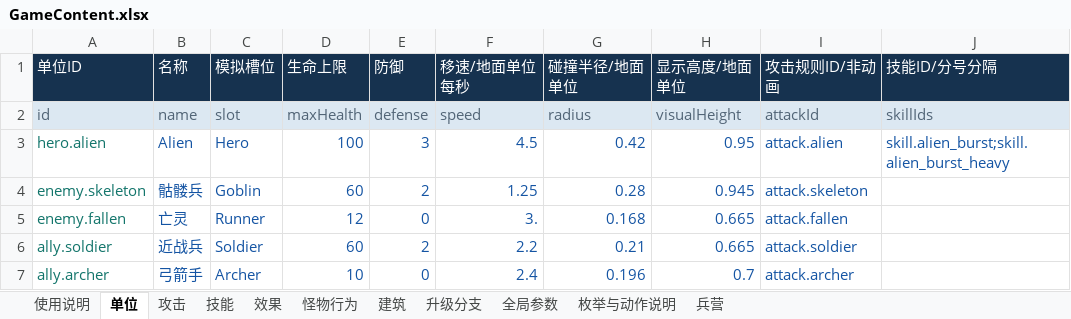
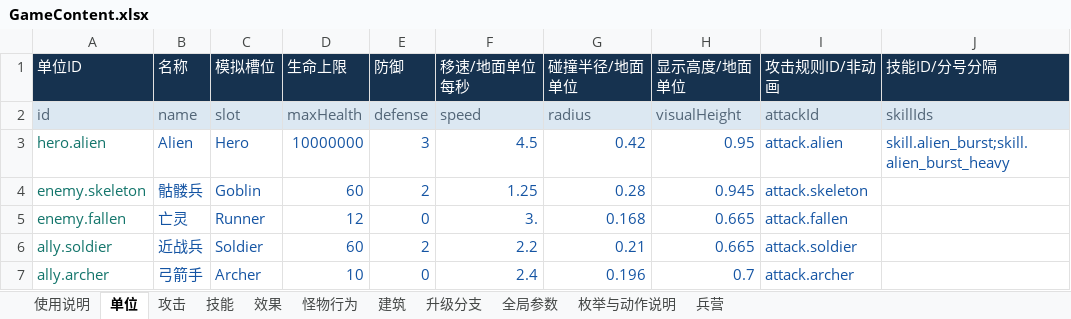
Before and after one commit to cactusgame/game-td, an Excel workbook: Config/GameContent.xlsx, sheet 单位, drawn as a sheet; only a part is shown; values as stored, in another font and other column widths than the file's, no borders; the diff names each change by its address in the sheet, - before the commit and + after, or states it on an @@ line.

```diff
--- a/Config/GameContent.xlsx (sheet 单位)
+++ b/Config/GameContent.xlsx (sheet 单位)
-D3 (生命上限): 100
+D3 (生命上限): 10000000
```
Also changed, not shown: sheet 全局参数, 53 other files.
